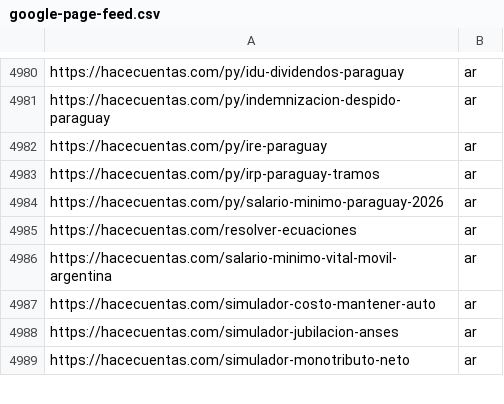
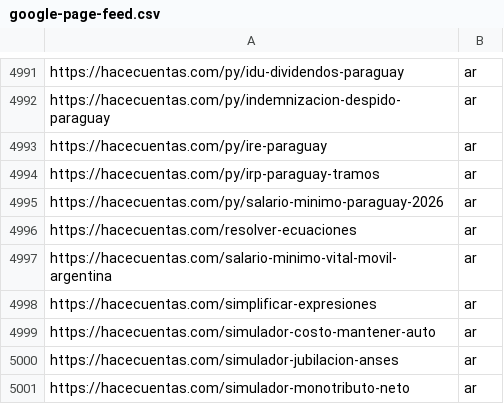
Before and after one commit to grblasquiz/hacecuentas, a CSV file: public/google-page-feed.csv, drawn as a sheet; only a part is shown, gaps mark what is left out; the diff covers the shown part only; the diff names each change by its address in the sheet, - before the commit and + after, or states it on an @@ line.

```diff
--- a/public/google-page-feed.csv
+++ b/public/google-page-feed.csv
+row 4998: https://hacecuentas.com/simplificar-expresiones | ar
```
Also changed, not shown: 11 added rows elsewhere in this file, 41 other files.
